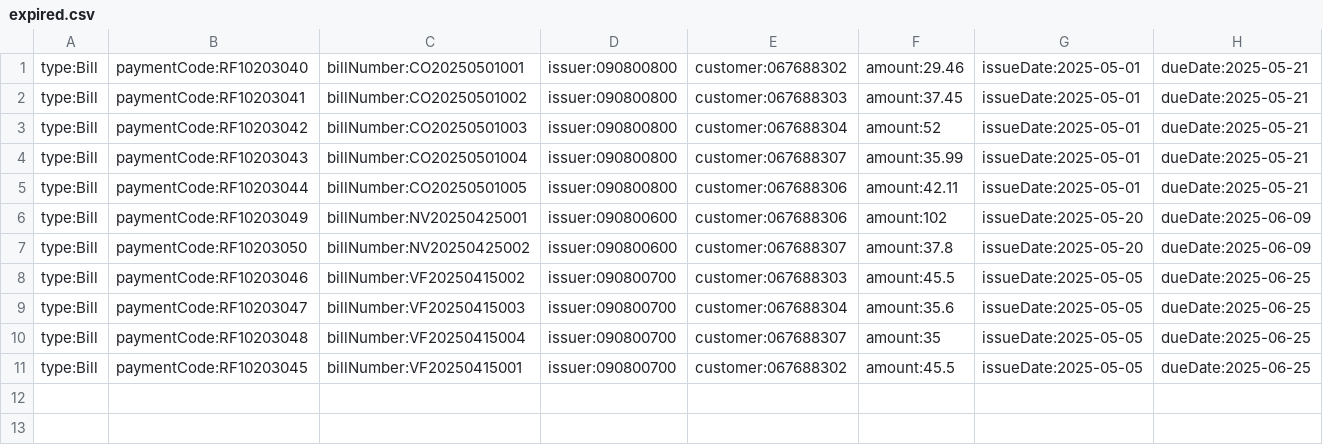
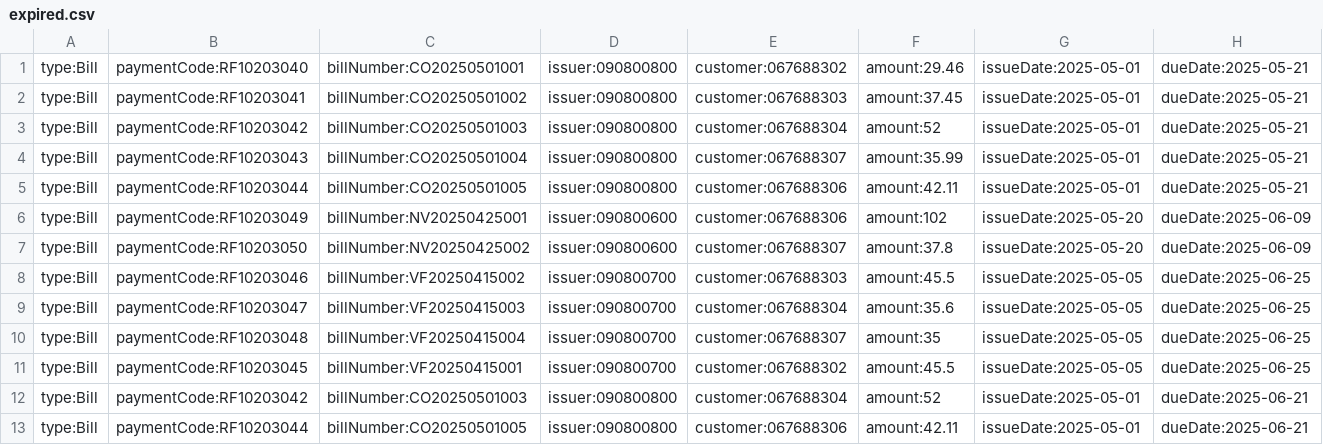
Before and after one commit to KSavvidis/E-BANKINK, a CSV file: data/bills/expired.csv, drawn as a sheet; the diff names each change by its address in the sheet, - before the commit and + after, or states it on an @@ line.

```diff
--- a/data/bills/expired.csv
+++ b/data/bills/expired.csv
+row 12: type:Bill | paymentCode:RF10203042 | billNumber:CO20250501003 | issuer:090800800 | customer:067688304 | amount:52 | issueDate:2025-05-01 | dueDate:2025-06-21
+row 13: type:Bill | paymentCode:RF10203044 | billNumber:CO20250501005 | issuer:090800800 | customer:067688306 | amount:42.11 | issueDate:2025-05-01 | dueDate:2025-06-21
```
Also changed, not shown: data/accounts/accounts.csv, data/bills/issued.csv, 18 other files.
